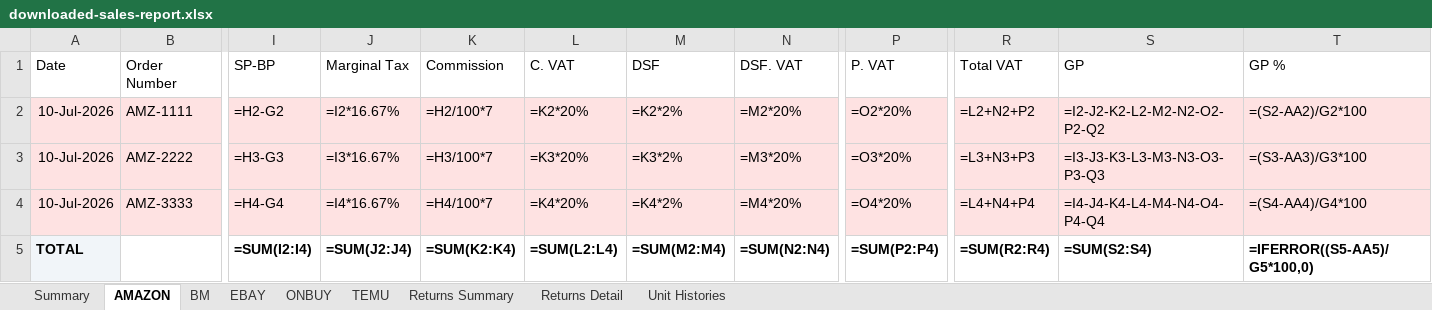
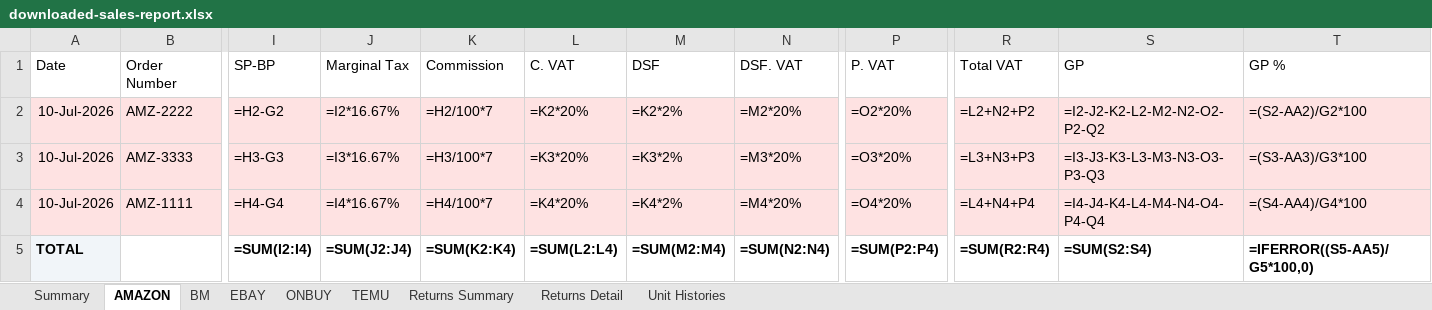
Before and after one commit to sumanthrb94-sudo/InventoryManager, an Excel workbook: e2e-screenshots/return-types-round-trip/downloaded-sales-report.xlsx, sheet AMAZON, drawn as a sheet; only a part is shown, gaps mark what is left out; values as stored, in another font and other column widths than the file's, no borders; formulas without a stored value are shown as written; removed rows and columns are numbered as before the commit, all else as after; rows hold the shown columns only; the diff covers the shown part only; the diff names each change by its address in the sheet, - before the commit and + after, or states it on an @@ line.

```diff
--- a/e2e-screenshots/return-types-round-trip/downloaded-sales-report.xlsx (sheet AMAZON)
+++ b/e2e-screenshots/return-types-round-trip/downloaded-sales-report.xlsx (sheet AMAZON)
-row 2: 10-Jul-2026 | AMZ-1111 | =H2-G2 | =I2*16.67% | =H2/100*7 | =K2*20% | =K2*2% | =M2*20% | =O2*20% | =L2+N2+P2 | =I2-J2-K2-L2-M2-N2-O2-P2-Q2 | =(S2-AA2)/G2*100
-I2 (SP-BP): =H3-G3
+I2 (SP-BP): =H2-G2
-J2 (Marginal Tax): =I3*16.67%
+J2 (Marginal Tax): =I2*16.67%
-K2 (Commission): =H3/100*7
+K2 (Commission): =H2/100*7
-L2 (C. VAT): =K3*20%
+L2 (C. VAT): =K2*20%
-M2 (DSF): =K3*2%
+M2 (DSF): =K2*2%
-N2 (DSF. VAT): =M3*20%
+N2 (DSF. VAT): =M2*20%
-P2 (P. VAT): =O3*20%
+P2 (P. VAT): =O2*20%
-R2 (Total VAT): =L3+N3+P3
+R2 (Total VAT): =L2+N2+P2
-S2 (GP): =I3-J3-K3-L3-M3-N3-O3-P3-Q3
+S2 (GP): =I2-J2-K2-L2-M2-N2-O2-P2-Q2
-T2 (GP %): =(S3-AA3)/G3*100
+T2 (GP %): =(S2-AA2)/G2*100
-I3 (SP-BP): =H4-G4
+I3 (SP-BP): =H3-G3
-J3 (Marginal Tax): =I4*16.67%
+J3 (Marginal Tax): =I3*16.67%
-K3 (Commission): =H4/100*7
+K3 (Commission): =H3/100*7
-L3 (C. VAT): =K4*20%
+L3 (C. VAT): =K3*20%
-M3 (DSF): =K4*2%
+M3 (DSF): =K3*2%
-N3 (DSF. VAT): =M4*20%
+N3 (DSF. VAT): =M3*20%
-P3 (P. VAT): =O4*20%
+P3 (P. VAT): =O3*20%
-R3 (Total VAT): =L4+N4+P4
+R3 (Total VAT): =L3+N3+P3
-S3 (GP): =I4-J4-K4-L4-M4-N4-O4-P4-Q4
+S3 (GP): =I3-J3-K3-L3-M3-N3-O3-P3-Q3
-T3 (GP %): =(S4-AA4)/G4*100
+T3 (GP %): =(S3-AA3)/G3*100
+row 4: 10-Jul-2026 | AMZ-1111 | =H4-G4 | =I4*16.67% | =H4/100*7 | =K4*20% | =K4*2% | =M4*20% | =O4*20% | =L4+N4+P4 | =I4-J4-K4-L4-M4-N4-O4-P4-Q4 | =(S4-AA4)/G4*100
```
Also changed, not shown: 4 edited cells elsewhere in this sheet, e2e-screenshots/return-types-round-trip/downloaded-inventory-report.xlsx, 10 other files.
